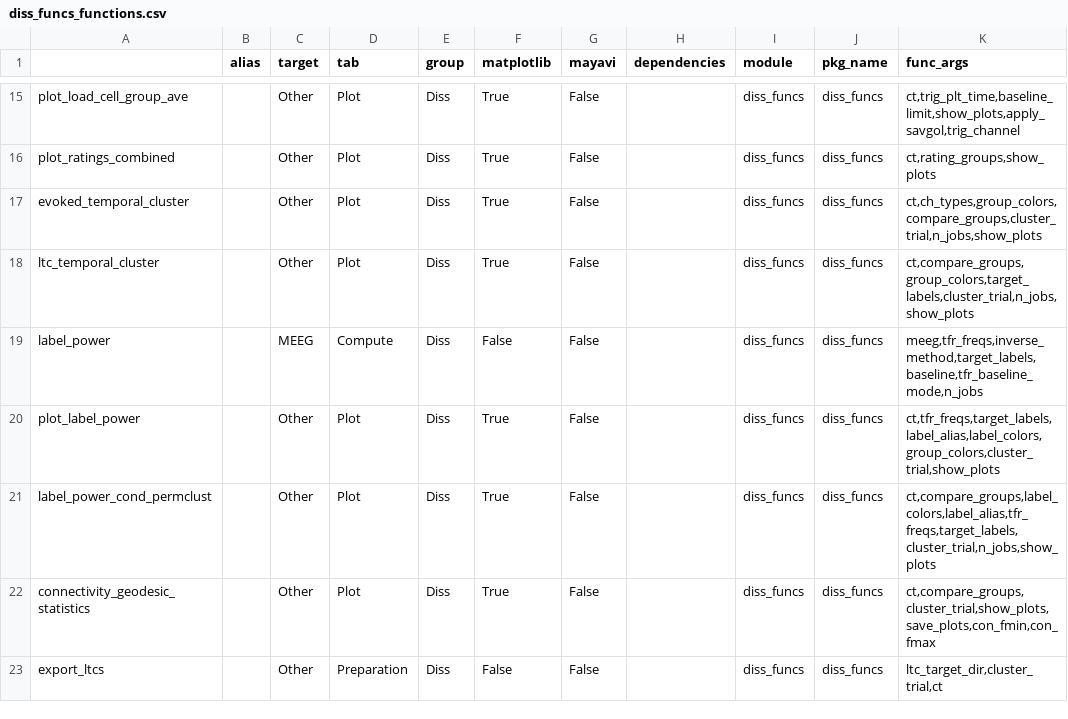
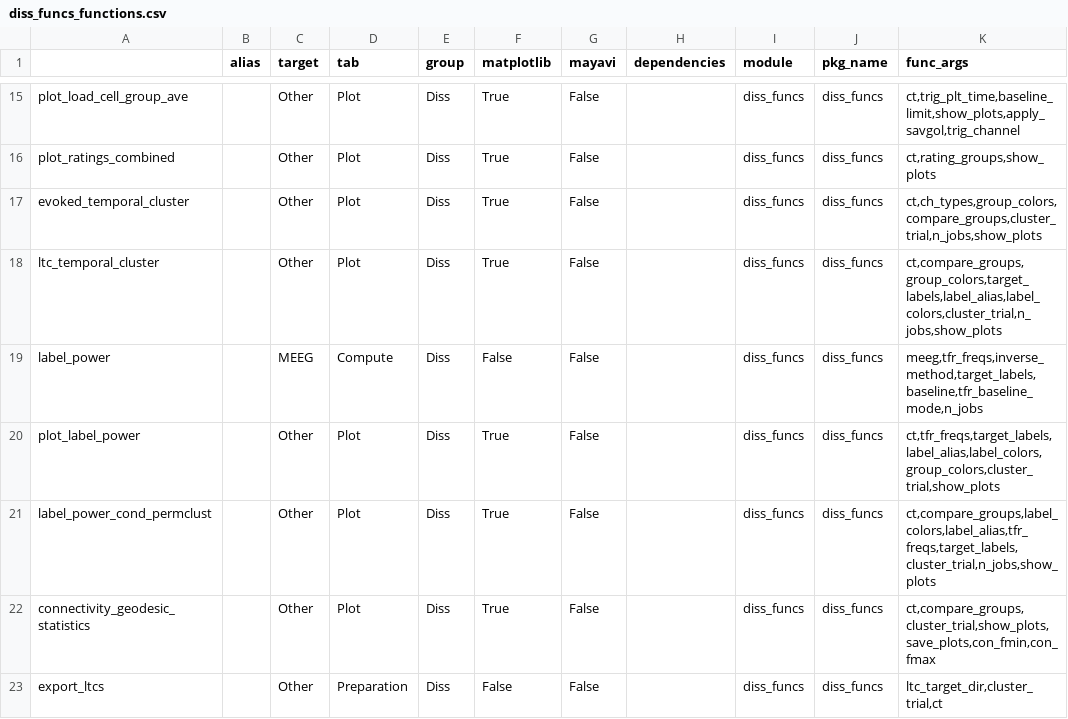
Before and after one commit to marsipu/diss_funcs, a CSV file: diss_funcs_functions.csv, drawn as a sheet; only a part is shown, gaps mark what is left out.

Commit message:
better plots

```diff
--- a/diss_funcs_functions.csv
+++ b/diss_funcs_functions.csv
@@ -17,3 +17,3 @@ plot_ratings_combined;;Other;Plot;Diss;True;False;;diss_funcs;diss_funcs;ct,rati
 evoked_temporal_cluster;;Other;Plot;Diss;True;False;;diss_funcs;diss_funcs;ct,ch_types,group_colors,compare_groups,cluster_trial,n_jobs,show_plots
-ltc_temporal_cluster;;Other;Plot;Diss;True;False;;diss_funcs;diss_funcs;ct,compare_groups,group_colors,target_labels,cluster_trial,n_jobs,show_plots
+ltc_temporal_cluster;;Other;Plot;Diss;True;False;;diss_funcs;diss_funcs;ct,compare_groups,group_colors,target_labels,label_alias,label_colors,cluster_trial,n_jobs,show_plots
 label_power;;MEEG;Compute;Diss;False;False;;diss_funcs;diss_funcs;meeg,tfr_freqs,inverse_method,target_labels,baseline,tfr_baseline_mode,n_jobs
```
Also changed, not shown: 1 other file.
